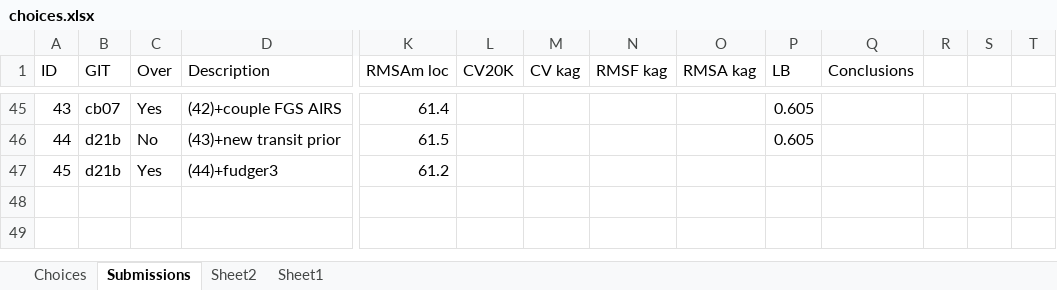
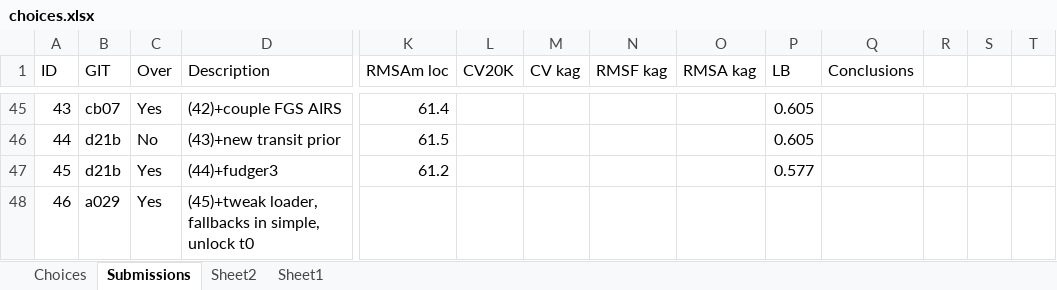
Before and after one commit to jcottaar/ariel2, an Excel workbook: choices.xlsx, sheet Submissions, drawn as a sheet; only a part is shown, gaps mark what is left out; values as stored, in another font and other column widths than the file's, no borders; table styles not drawn; rows hold the shown columns only; the diff names each change by its address in the sheet, - before the commit and + after, or states it on an @@ line.

Commit message:
ariel_simple2 batch 1: limit initial time search

```diff
--- a/choices.xlsx (sheet Submissions)
+++ b/choices.xlsx (sheet Submissions)
-P47 (LB): (empty)
+P47 (LB): 0.577
+row 48: 46 | a029 | Yes | (45)+tweak loader, fallbacks in simple, unlock t0
```
Also changed, not shown: 10 other files.
